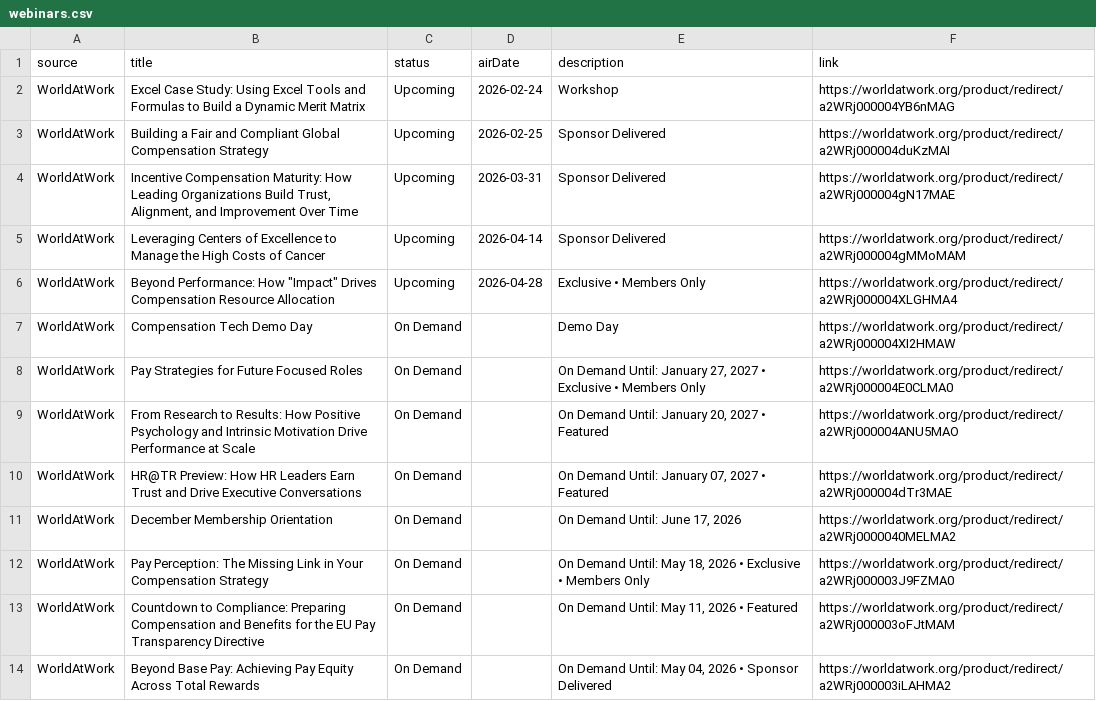
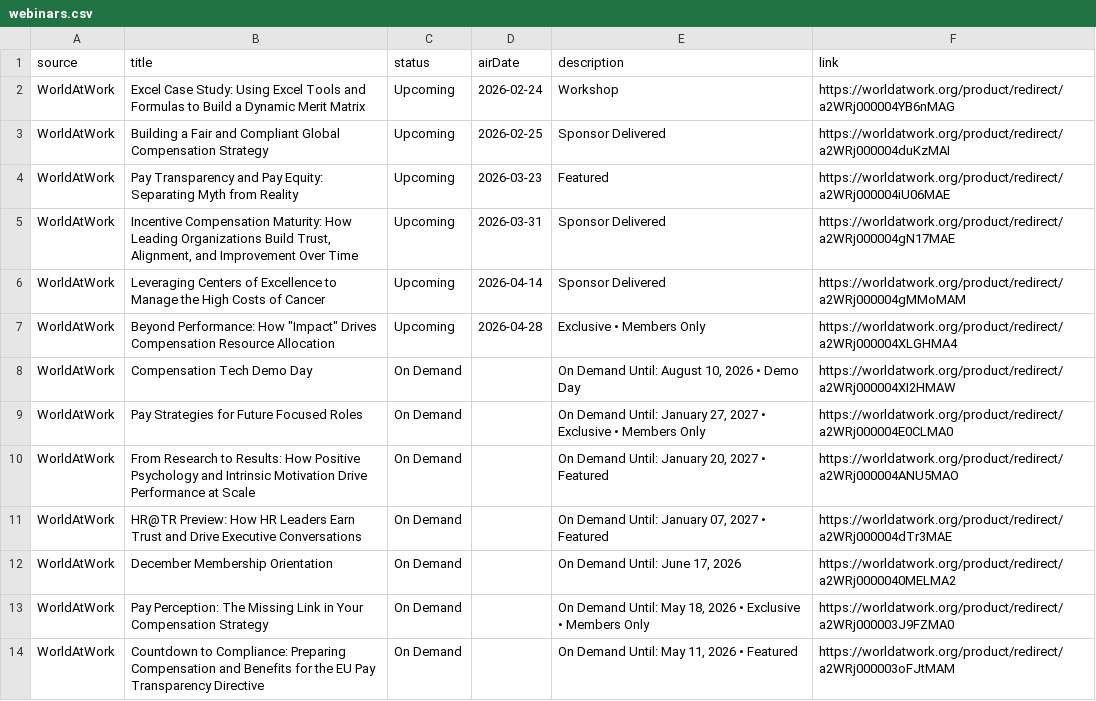
Before and after one commit to yangong17/WebinarAggregator, a CSV file: data/webinars.csv, drawn as a sheet; only a part is shown; the shorter side is filled out with more unchanged rows.

```diff
--- a/data/webinars.csv
+++ b/data/webinars.csv
@@ -3,2 +3,3 @@ source,title,status,airDate,description,link
 "WorldAtWork","Building a Fair and Compliant Global Compensation Strategy","Upcoming","2026-02-25","Sponsor Delivered","https://worldatwork.org/product/redirect/a2WRj000004duKzMAI"
+"WorldAtWork","Pay Transparency and Pay Equity: Separating Myth from Reality","Upcoming","2026-03-23","Featured","https://worldatwork.org/product/redirect/a2WRj000004iU06MAE"
 "WorldAtWork","Incentive Compensation Maturity: How Leading Organizations Build Trust, Alignment, and Improvement Over Time","Upcoming","2026-03-31","Sponsor Delivered","https://worldatwork.org/product/redirect/a2WRj000004gN17MAE"
@@ -6,3 +7,3 @@ source,title,status,airDate,description,link
 "WorldAtWork","Beyond Performance: How ""Impact"" Drives Compensation Resource Allocation","Upcoming","2026-04-28","Exclusive • Members Only","https://worldatwork.org/product/redirect/a2WRj000004XLGHMA4"
-"WorldAtWork","Compensation Tech Demo Day","On Demand",,"Demo Day","https://worldatwork.org/product/redirect/a2WRj000004XI2HMAW"
+"WorldAtWork","Compensation Tech Demo Day","On Demand",,"On Demand Until: August 10, 2026 • Demo Day","https://worldatwork.org/product/redirect/a2WRj000004XI2HMAW"
 "WorldAtWork","Pay Strategies for Future Focused Roles","On Demand",,"On Demand Until: January 27, 2027 • Exclusive • Members Only","https://worldatwork.org/product/redirect/a2WRj000004E0CLMA0"
```
Also changed, not shown: public/webinars.csv, 1 other file.
